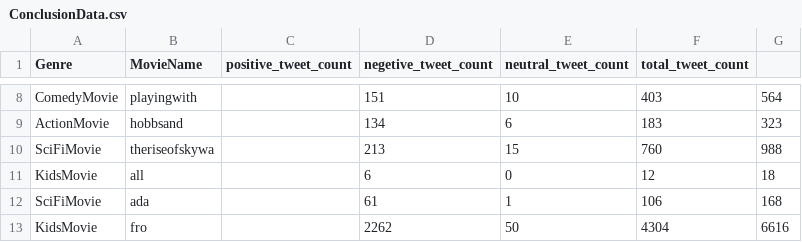
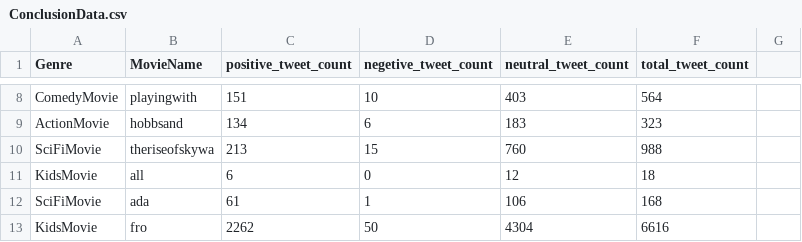
Before and after one commit to MadhuriSarode/BDP, a CSV file: Project_TwitterSentimentAnalysis/TwitterDataAnalysis/Conclusion/ConclusionData.csv, drawn as a sheet; only a part is shown, gaps mark what is left out; the diff covers the shown part only; the diff names each change by its address in the sheet, - before the commit and + after, or states it on an @@ line.

```diff
--- a/Project_TwitterSentimentAnalysis/TwitterDataAnalysis/Conclusion/ConclusionData.csv
+++ b/Project_TwitterSentimentAnalysis/TwitterDataAnalysis/Conclusion/ConclusionData.csv
-C8 (positive_tweet_count): (empty)
+C8 (positive_tweet_count): 151
-D8 (negetive_tweet_count): 151
+D8 (negetive_tweet_count): 10
-E8 (neutral_tweet_count): 10
+E8 (neutral_tweet_count): 403
-F8 (total_tweet_count): 403
+F8 (total_tweet_count): 564
-G8: 564
+G8: (empty)
-C9 (positive_tweet_count): (empty)
+C9 (positive_tweet_count): 134
-D9 (negetive_tweet_count): 134
+D9 (negetive_tweet_count): 6
-E9 (neutral_tweet_count): 6
+E9 (neutral_tweet_count): 183
-F9 (total_tweet_count): 183
+F9 (total_tweet_count): 323
-G9: 323
+G9: (empty)
-C10 (positive_tweet_count): (empty)
+C10 (positive_tweet_count): 213
-D10 (negetive_tweet_count): 213
+D10 (negetive_tweet_count): 15
-E10 (neutral_tweet_count): 15
+E10 (neutral_tweet_count): 760
-F10 (total_tweet_count): 760
+F10 (total_tweet_count): 988
-G10: 988
+G10: (empty)
-C11 (positive_tweet_count): (empty)
+C11 (positive_tweet_count): 6
-D11 (negetive_tweet_count): 6
+D11 (negetive_tweet_count): 0
-E11 (neutral_tweet_count): 0
+E11 (neutral_tweet_count): 12
-F11 (total_tweet_count): 12
+F11 (total_tweet_count): 18
-G11: 18
+G11: (empty)
-C12 (positive_tweet_count): (empty)
+C12 (positive_tweet_count): 61
-D12 (negetive_tweet_count): 61
+D12 (negetive_tweet_count): 1
-E12 (neutral_tweet_count): 1
+E12 (neutral_tweet_count): 106
-F12 (total_tweet_count): 106
+F12 (total_tweet_count): 168
-G12: 168
+G12: (empty)
-C13 (positive_tweet_count): (empty)
+C13 (positive_tweet_count): 2262
-D13 (negetive_tweet_count): 2262
+D13 (negetive_tweet_count): 50
-E13 (neutral_tweet_count): 50
+E13 (neutral_tweet_count): 4304
-F13 (total_tweet_count): 4304
+F13 (total_tweet_count): 6616
-G13: 6616
+G13: (empty)
```
Also changed, not shown: 50 edited cells elsewhere in this file.
